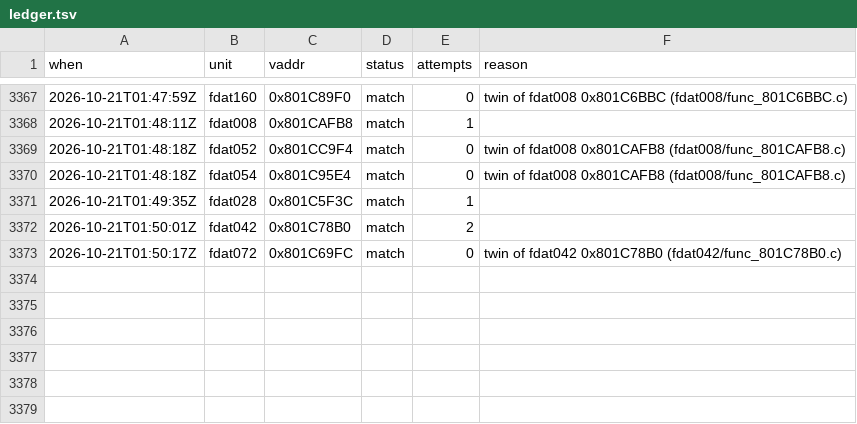
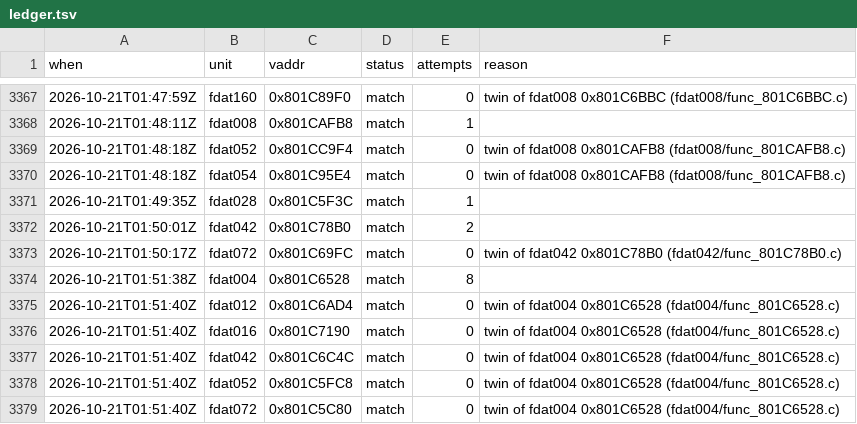
Before and after one commit to byroweb/AC1_RE, a TSV file: tools/loop/ledger.tsv, drawn as a sheet; only a part is shown, gaps mark what is left out; the diff names each change by its address in the sheet, - before the commit and + after, or states it on an @@ line.

```diff
--- a/tools/loop/ledger.tsv
+++ b/tools/loop/ledger.tsv
+row 3374: 2026-10-21T01:51:38Z | fdat004 | 0x801C6528 | match | 8
+row 3375: 2026-10-21T01:51:40Z | fdat012 | 0x801C6AD4 | match | 0 | twin of fdat004 0x801C6528 (fdat004/func_801C6528.c)
+row 3376: 2026-10-21T01:51:40Z | fdat016 | 0x801C7190 | match | 0 | twin of fdat004 0x801C6528 (fdat004/func_801C6528.c)
+row 3377: 2026-10-21T01:51:40Z | fdat042 | 0x801C6C4C | match | 0 | twin of fdat004 0x801C6528 (fdat004/func_801C6528.c)
+row 3378: 2026-10-21T01:51:40Z | fdat052 | 0x801C5FC8 | match | 0 | twin of fdat004 0x801C6528 (fdat004/func_801C6528.c)
+row 3379: 2026-10-21T01:51:40Z | fdat072 | 0x801C5C80 | match | 0 | twin of fdat004 0x801C6528 (fdat004/func_801C6528.c)
```
Also changed, not shown: re/match/manifest.tsv, re/match/twin_replay.tsv, 1 other file.
